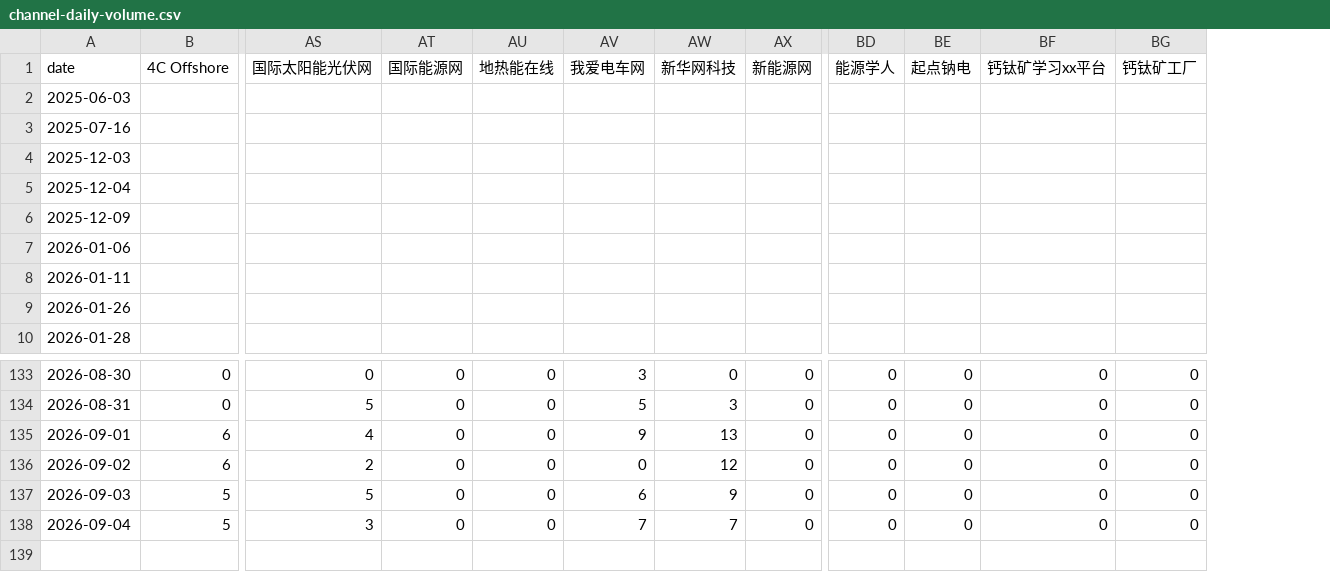
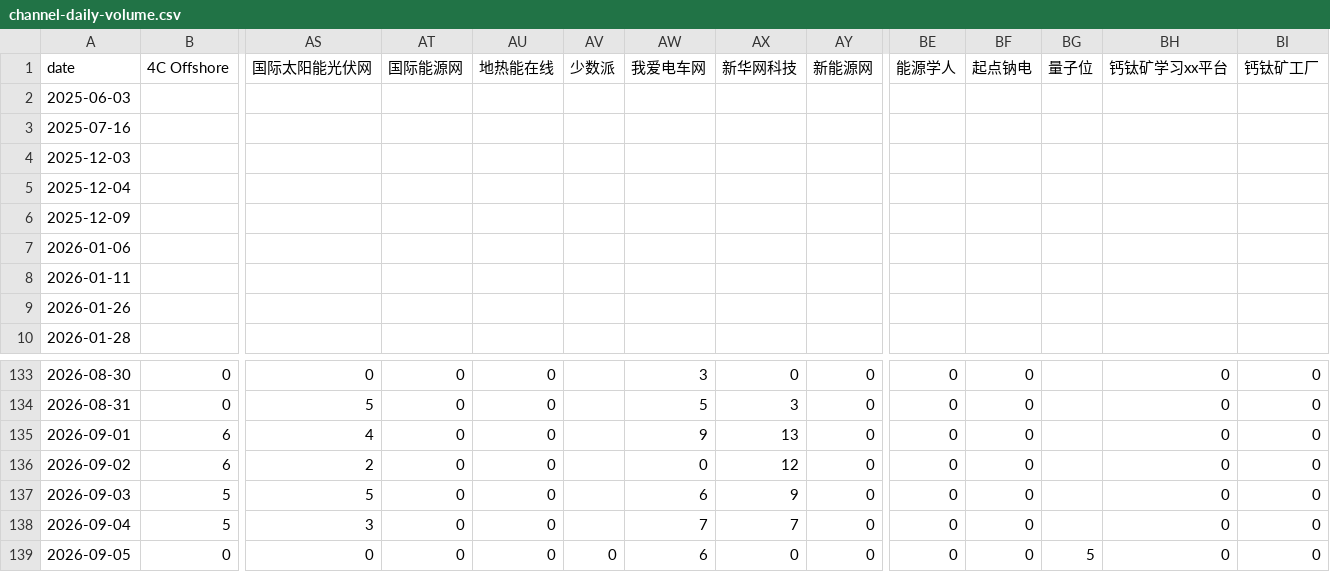
Before and after one commit to wodewoping-png/news-spider, a CSV file: logs/channel-daily-volume.csv, drawn as a sheet; only a part is shown, gaps mark what is left out; rows hold the shown columns only; the diff names each change by its address in the sheet, - before the commit and + after, or states it on an @@ line.

```diff
--- a/logs/channel-daily-volume.csv
+++ b/logs/channel-daily-volume.csv
+column AV (少数派), empty
+column BG (量子位), empty
+row 139: 2026-09-05 | 0 | 0 | 0 | 0 | 0 | 6 | 0 | 0 | 0 | 0 | 5 | 0 | 0
```
Also changed, not shown: logs/channel-operations.csv, logs/daily-collection-summary.csv, 14 other files.
